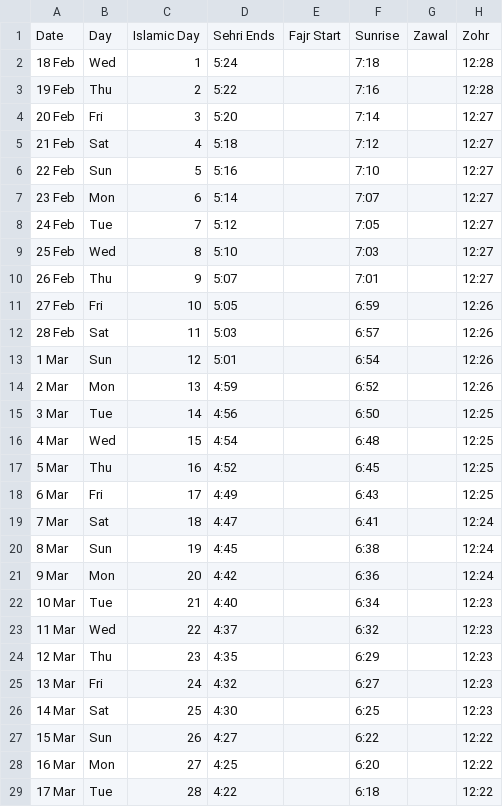
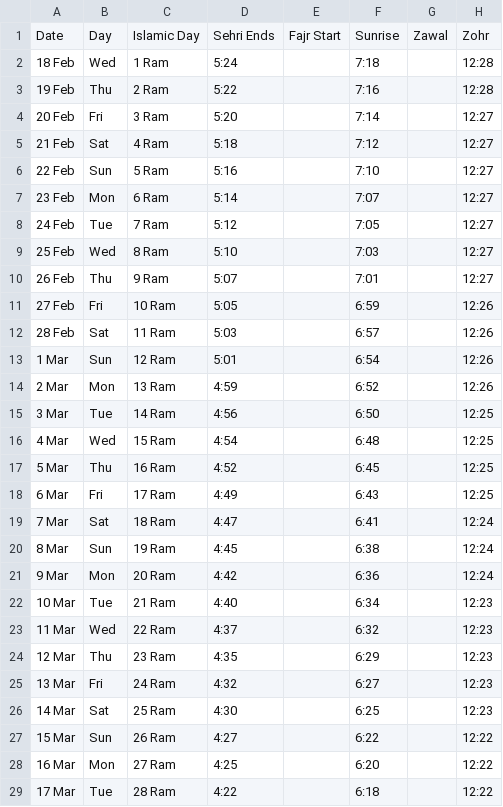
Before and after one commit to hasan1239/iqamah, a CSV file: data/aisha.csv, drawn as a sheet; only a part is shown; the diff covers the shown part only; the diff names each change by its address in the sheet, - before the commit and + after, or states it on an @@ line.

```diff
--- a/data/aisha.csv
+++ b/data/aisha.csv
-C2: 1
+C2: 1 Ram
-C3: 2
+C3: 2 Ram
-C4: 3
+C4: 3 Ram
-C5: 4
+C5: 4 Ram
-C6: 5
+C6: 5 Ram
-C7: 6
+C7: 6 Ram
-C8: 7
+C8: 7 Ram
-C9: 8
+C9: 8 Ram
-C10: 9
+C10: 9 Ram
-C11: 10
+C11: 10 Ram
-C12: 11
+C12: 11 Ram
-C13: 12
+C13: 12 Ram
-C14: 13
+C14: 13 Ram
-C15: 14
+C15: 14 Ram
-C16: 15
+C16: 15 Ram
-C17: 16
+C17: 16 Ram
-C18: 17
+C18: 17 Ram
-C19: 18
+C19: 18 Ram
-C20: 19
+C20: 19 Ram
-C21: 20
+C21: 20 Ram
-C22: 21
+C22: 21 Ram
-C23: 22
+C23: 22 Ram
-C24: 23
+C24: 23 Ram
-C25: 24
+C25: 24 Ram
-C26: 25
+C26: 25 Ram
-C27: 26
+C27: 26 Ram
-C28: 27
+C28: 27 Ram
-C29: 28
+C29: 28 Ram
```
Also changed, not shown: 2 edited cells elsewhere in this file, data/aman.csv, data/amanah.csv, 11 other files.
